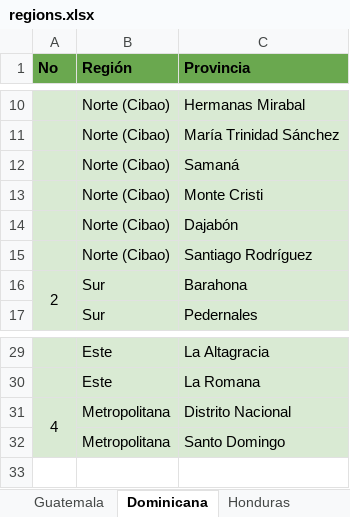
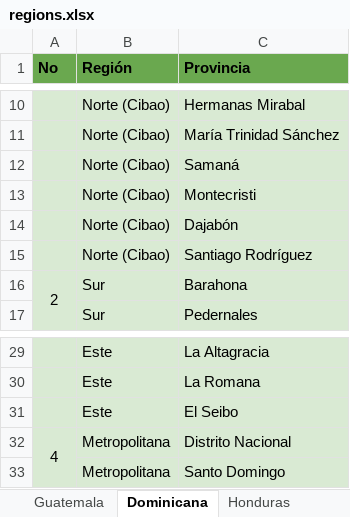
Before and after one commit to moisesvana/node-scripts, an Excel workbook: import-regions/regions.xlsx, sheet Dominicana, drawn as a sheet; only a part is shown, gaps mark what is left out; values as stored, in another font and other column widths than the file's, no borders; charts and pictures not drawn; the diff names each change by its address in the sheet, - before the commit and + after, or states it on an @@ line.

```diff
--- a/import-regions/regions.xlsx (sheet Dominicana)
+++ b/import-regions/regions.xlsx (sheet Dominicana)
-C13 (Provincia): Monte Cristi
+C13 (Provincia): Montecristi
+row 31:  | Este | El Seibo
```
Also changed, not shown: sheet Guatemala, sheet Honduras, sheet Perú, 5 other files.
